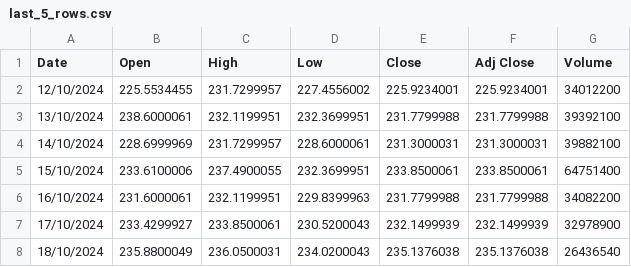
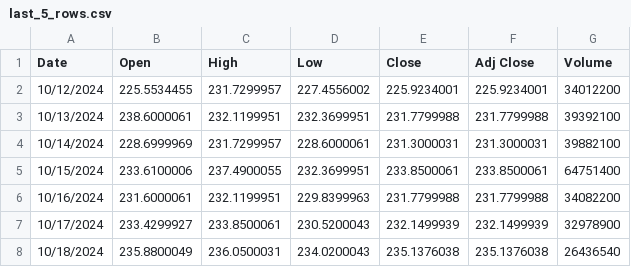
Before and after one commit to ThivyaTS/stock-prediction-app, a CSV file: last_5_rows.csv, drawn as a sheet.

Commit message:
Update last_5_rows.csv

```diff
--- a/last_5_rows.csv
+++ b/last_5_rows.csv
@@ -1,8 +1,8 @@
 Date,Open,High,Low,Close,Adj Close,Volume
-12/10/2024,225.5534455,231.7299957,227.4556002,225.9234001,225.9234001,34012200
-13/10/2024,238.6000061,232.1199951,232.3699951,231.7799988,231.7799988,39392100
-14/10/2024,228.6999969,231.7299957,228.6000061,231.3000031,231.3000031,39882100
-15/10/2024,233.6100006,237.4900055,232.3699951,233.8500061,233.8500061,64751400
-16/10/2024,231.6000061,232.1199951,229.8399963,231.7799988,231.7799988,34082200
-17/10/2024,233.4299927,233.8500061,230.5200043,232.1499939,232.1499939,32978900
-18/10/2024,235.8800049,236.0500031,234.0200043,235.1376038,235.1376038,26436540
+10/12/2024,225.5534455,231.7299957,227.4556002,225.9234001,225.9234001,34012200
+10/13/2024,238.6000061,232.1199951,232.3699951,231.7799988,231.7799988,39392100
+10/14/2024,228.6999969,231.7299957,228.6000061,231.3000031,231.3000031,39882100
+10/15/2024,233.6100006,237.4900055,232.3699951,233.8500061,233.8500061,64751400
+10/16/2024,231.6000061,232.1199951,229.8399963,231.7799988,231.7799988,34082200
+10/17/2024,233.4299927,233.8500061,230.5200043,232.1499939,232.1499939,32978900
+10/18/2024,235.8800049,236.0500031,234.0200043,235.1376038,235.1376038,26436540
```
